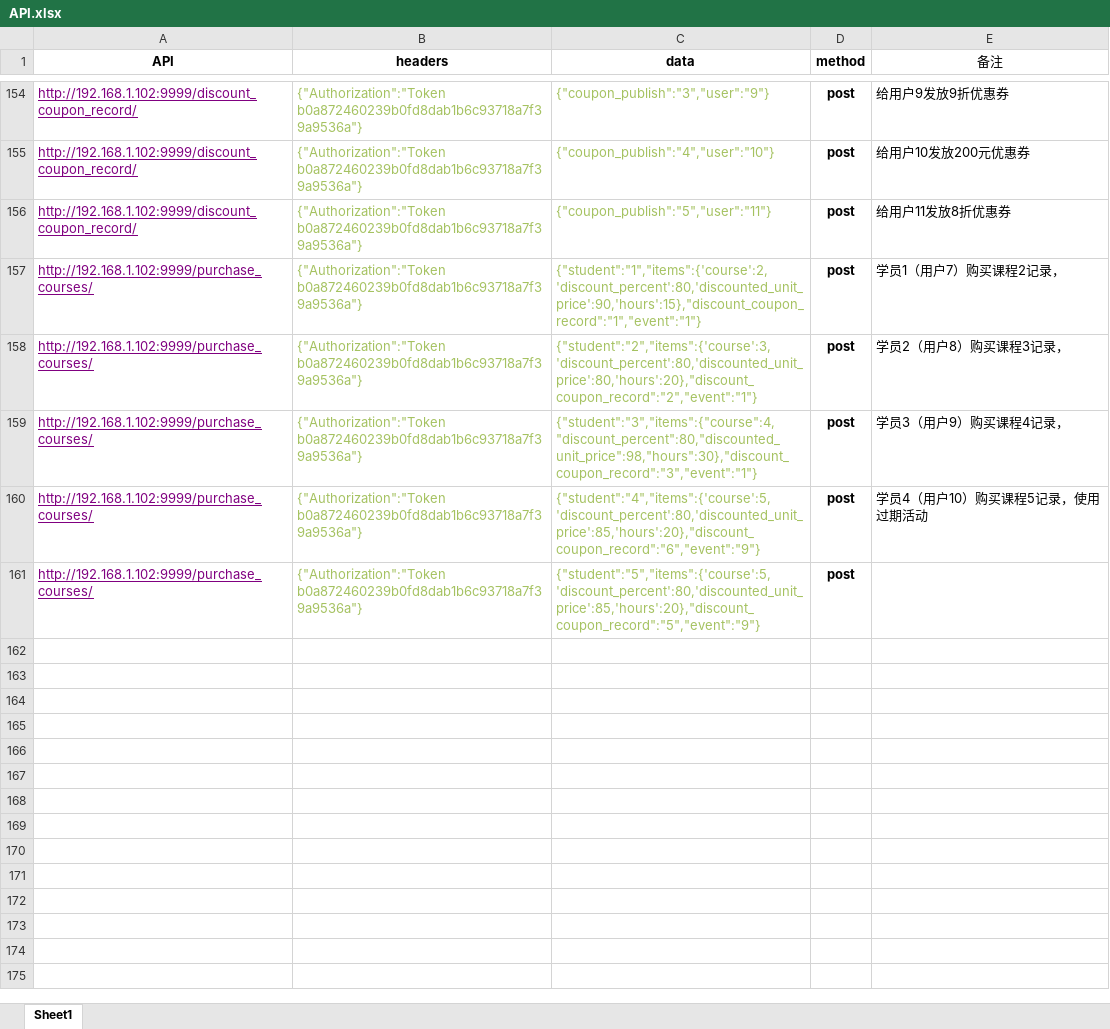
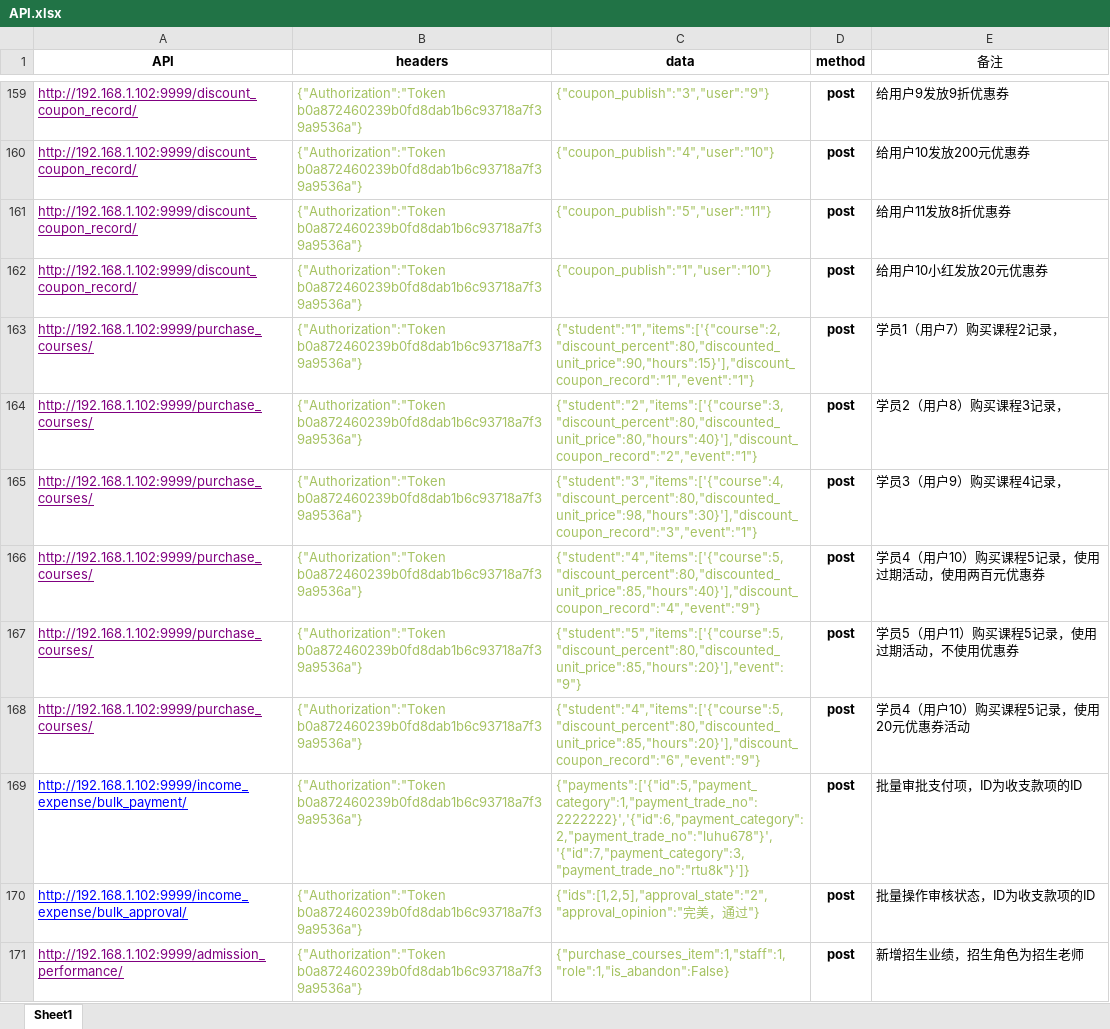
Before and after one commit to luhu888/API, an Excel workbook: API_source/API.xlsx, sheet Sheet1, drawn as a sheet; only a part is shown, gaps mark what is left out; values as stored, in another font and other column widths than the file's, no borders; addresses are those after the commit; the diff covers the shown part only; the diff names each change by its address in the sheet, - before the commit and + after, or states it on an @@ line.

```diff
--- a/API_source/API.xlsx (sheet Sheet1)
+++ b/API_source/API.xlsx (sheet Sheet1)
+row 162: http://192.168.1.102:9999/discount_coupon_record/ | {"Authorization":"Token b0a872460239b0fd8dab1b6c93718a7f39a9536a"} | {"coupon_publish":"1","user":"10"} | post | 给用户10小红发放20元优惠券
-C163 (data): {"student":"1","items":{'course':2,'discount_percent':80,'discounted_unit_price':90,'hours':15},"discount_coupon_record":"1","event":"1"}
+C163 (data): {"student":"1","items":['{"course":2,"discount_percent":80,"discounted_unit_price":90,"hours":15}'],"discount_coupon_record":"1","event":"1"}
-C164 (data): {"student":"2","items":{'course':3,'discount_percent':80,'discounted_unit_price':80,'hours':20},"discount_coupon_record":"2","event":"1"}
+C164 (data): {"student":"2","items":['{"course":3,"discount_percent":80,"discounted_unit_price":80,"hours":40}'],"discount_coupon_record":"2","event":"1"}
-C165 (data): {"student":"3","items":{"course":4,"discount_percent":80,"discounted_unit_price":98,"hours":30},"discount_coupon_record":"3","event":"1"}
+C165 (data): {"student":"3","items":['{"course":4,"discount_percent":80,"discounted_unit_price":98,"hours":30}'],"discount_coupon_record":"3","event":"1"}
-C166 (data): {"student":"4","items":{'course':5,'discount_percent':80,'discounted_unit_price':85,'hours':20},"discount_coupon_record":"6","event":"9"}
+C166 (data): {"student":"4","items":['{"course":5,"discount_percent":80,"discounted_unit_price":85,"hours":40}'],"discount_coupon_record":"4","event":"9"}
-E166 (备注): 学员4（用户10）购买课程5记录，使用过期活动
+E166 (备注): 学员4（用户10）购买课程5记录，使用过期活动，使用两百元优惠券
-C167 (data): {"student":"5","items":{'course':5,'discount_percent':80,'discounted_unit_price':85,'hours':20},"discount_coupon_record":"5","event":"9"}
+C167 (data): {"student":"5","items":['{"course":5,"discount_percent":80,"discounted_unit_price":85,"hours":20}'],"event":"9"}
-E167 (备注): (empty)
+E167 (备注): 学员5（用户11）购买课程5记录，使用过期活动，不使用优惠券
+row 168: http://192.168.1.102:9999/purchase_courses/ | {"Authorization":"Token b0a872460239b0fd8dab1b6c93718a7f39a9536a"} | {"student":"4","items":['{"course":5,"discount_percent":80,"discounted_unit_price":85,"hours":20}'],"discount_coupon_record":"6","event":"9"} | post | 学员4（用户10）购买课程5记录，使用20元优惠券活动
+row 169: http://192.168.1.102:9999/income_expense/bulk_payment/ | {"Authorization":"Token b0a872460239b0fd8dab1b6c93718a7f39a9536a"} | {"payments":['{"id":5,"payment_category":1,"payment_trade_no":2222222}','{"id":6,"payment_category":2,"payment_trade_no":"luhu678"}','{"id":7,"payment_category":3,"payment_trade_no":"rtu8k"}']} | post | 批量审批支付项，ID为收支款项的ID
+row 170: http://192.168.1.102:9999/income_expense/bulk_approval/ | {"Authorization":"Token b0a872460239b0fd8dab1b6c93718a7f39a9536a"} | {"ids":[1,2,5],"approval_state":"2","approval_opinion":"完美，通过"} | post | 批量操作审核状态，ID为收支款项的ID
+row 171: http://192.168.1.102:9999/admission_performance/ | {"Authorization":"Token b0a872460239b0fd8dab1b6c93718a7f39a9536a"} | {"purchase_courses_item":1,"staff":1,"role":1,"is_abandon":False} | post | 新增招生业绩，招生角色为招生老师
```
Also changed, not shown: 23 added rows and 7 edited cells elsewhere in this sheet, 1 other file.
